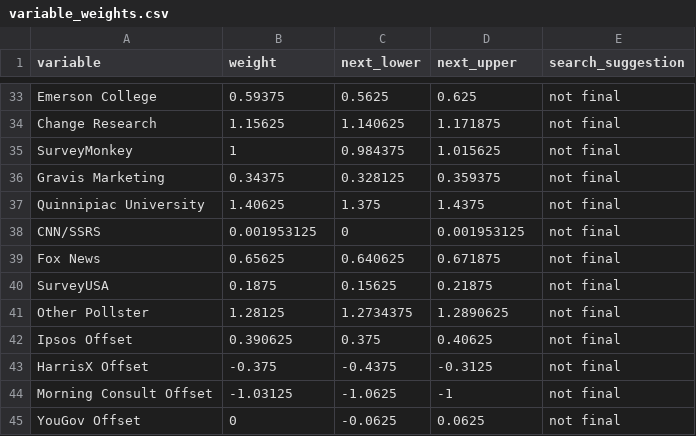
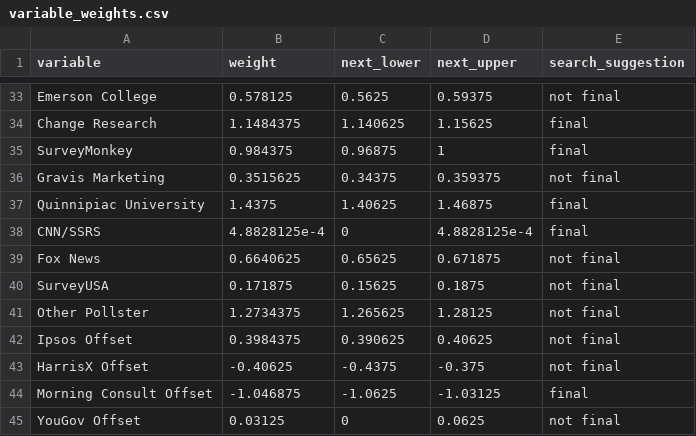
Before and after one commit to markjrieke/2022-midterm-forecasts, a CSV file: data/models/midterm_model/variable_weights.csv, drawn as a sheet; only a part is shown, gaps mark what is left out; the diff covers the shown part only; the diff names each change by its address in the sheet, - before the commit and + after, or states it on an @@ line.

```diff
--- a/data/models/midterm_model/variable_weights.csv
+++ b/data/models/midterm_model/variable_weights.csv
-B33 (weight): 0.59375
+B33 (weight): 0.578125
-D33 (next_upper): 0.625
+D33 (next_upper): 0.59375
-B34 (weight): 1.15625
+B34 (weight): 1.1484375
-D34 (next_upper): 1.171875
+D34 (next_upper): 1.15625
-E34:E35 (search_suggestion): not final
+E34:E35 (search_suggestion): final
-B35 (weight): 1
+B35 (weight): 0.984375
-C35 (next_lower): 0.984375
+C35 (next_lower): 0.96875
-D35 (next_upper): 1.015625
+D35 (next_upper): 1
-B36 (weight): 0.34375
+B36 (weight): 0.3515625
-C36 (next_lower): 0.328125
+C36 (next_lower): 0.34375
-B37 (weight): 1.40625
+B37 (weight): 1.4375
-C37 (next_lower): 1.375
+C37 (next_lower): 1.40625
-D37 (next_upper): 1.4375
+D37 (next_upper): 1.46875
-E37:E38 (search_suggestion): not final
+E37:E38 (search_suggestion): final
-B38 (weight): 0.001953125
+B38 (weight): 4.8828125e-4
-D38 (next_upper): 0.001953125
+D38 (next_upper): 4.8828125e-4
-B39 (weight): 0.65625
+B39 (weight): 0.6640625
-C39 (next_lower): 0.640625
+C39 (next_lower): 0.65625
-B40 (weight): 0.1875
+B40 (weight): 0.171875
-D40 (next_upper): 0.21875
+D40 (next_upper): 0.1875
-B41 (weight): 1.28125
+B41 (weight): 1.2734375
-C41 (next_lower): 1.2734375
+C41 (next_lower): 1.265625
-D41 (next_upper): 1.2890625
+D41 (next_upper): 1.28125
-B42 (weight): 0.390625
+B42 (weight): 0.3984375
-C42 (next_lower): 0.375
+C42 (next_lower): 0.390625
-B43 (weight): -0.375
+B43 (weight): -0.40625
-D43 (next_upper): -0.3125
+D43 (next_upper): -0.375
-B44 (weight): -1.03125
+B44 (weight): -1.046875
-D44 (next_upper): -1
+D44 (next_upper): -1.03125
-E44 (search_suggestion): not final
+E44 (search_suggestion): final
-B45 (weight): 0
+B45 (weight): 0.03125
-C45 (next_lower): -0.0625
+C45 (next_lower): 0
```
Also changed, not shown: 6 added rows, 6 removed rows and 67 edited cells elsewhere in this file, data/models/midterm_model/rmse_tracker.csv, 1 other file.
